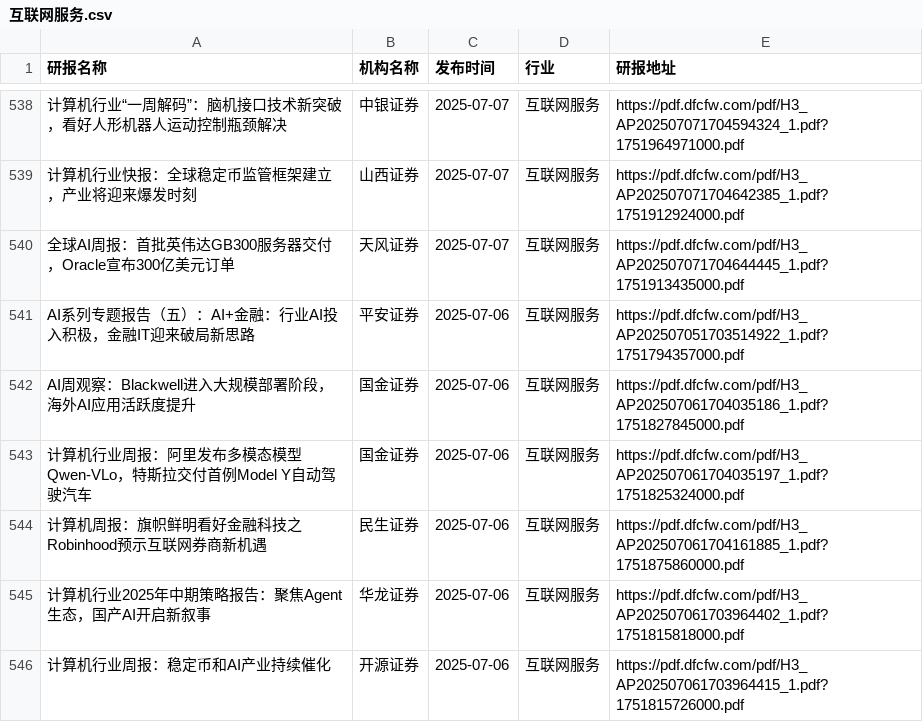
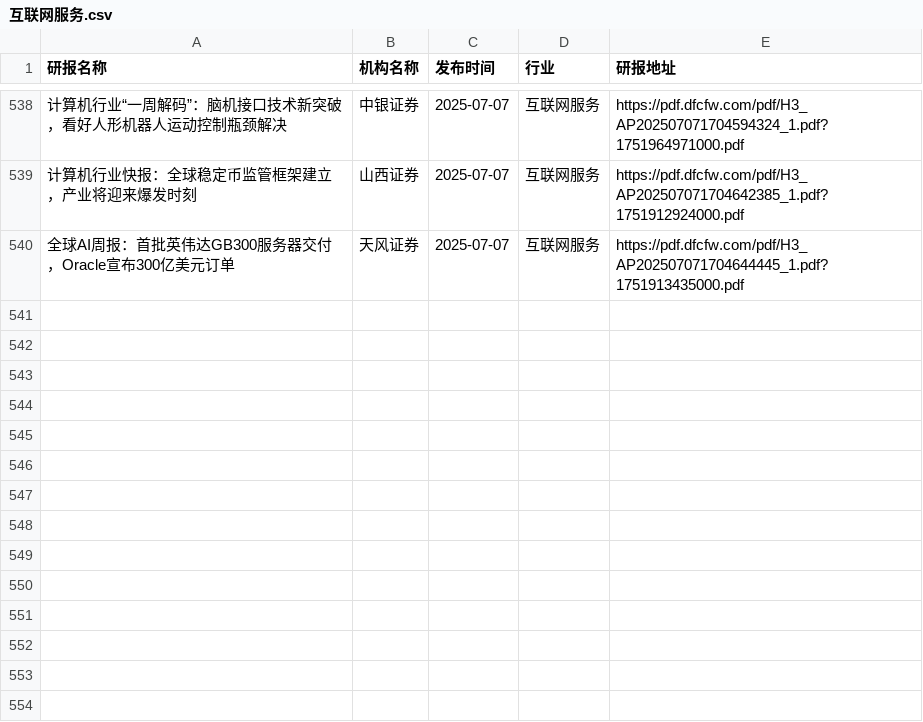
Before and after one commit to manymore13/report, a CSV file: eastmoney/互联网服务.csv, drawn as a sheet; only a part is shown, gaps mark what is left out; the diff names each change by its address in the sheet, - before the commit and + after, or states it on an @@ line.

```diff
--- a/eastmoney/互联网服务.csv
+++ b/eastmoney/互联网服务.csv
-row 541: AI系列专题报告（五）：AI+金融：行业AI投入积极，金融IT迎来破局新思路 | 平安证券 | 2025-07-06 | 互联网服务 | https://pdf.dfcfw.com/pdf/H3_AP202507051703514922_1.pdf?1751794357000.pdf
-row 542: AI周观察：Blackwell进入大规模部署阶段，海外AI应用活跃度提升 | 国金证券 | 2025-07-06 | 互联网服务 | https://pdf.dfcfw.com/pdf/H3_AP202507061704035186_1.pdf?1751827845000.pdf
-row 543: 计算机行业周报：阿里发布多模态模型Qwen-VLo，特斯拉交付首例Model Y自动驾驶汽车 | 国金证券 | 2025-07-06 | 互联网服务 | https://pdf.dfcfw.com/pdf/H3_AP202507061704035197_1.pdf?1751825324000.pdf
-row 544: 计算机周报：旗帜鲜明看好金融科技之Robinhood预示互联网券商新机遇 | 民生证券 | 2025-07-06 | 互联网服务 | https://pdf.dfcfw.com/pdf/H3_AP202507061704161885_1.pdf?1751875860000.pdf
-row 545: 计算机行业2025年中期策略报告：聚焦Agent生态，国产AI开启新叙事 | 华龙证券 | 2025-07-06 | 互联网服务 | https://pdf.dfcfw.com/pdf/H3_AP202507061703964402_1.pdf?1751815818000.pdf
-row 546: 计算机行业周报：稳定币和AI产业持续催化 | 开源证券 | 2025-07-06 | 互联网服务 | https://pdf.dfcfw.com/pdf/H3_AP202507061703964415_1.pdf?1751815726000.pdf
```
Also changed, not shown: eastmoney/化学制品.csv, eastmoney/家用轻工.csv, 48 other files.
